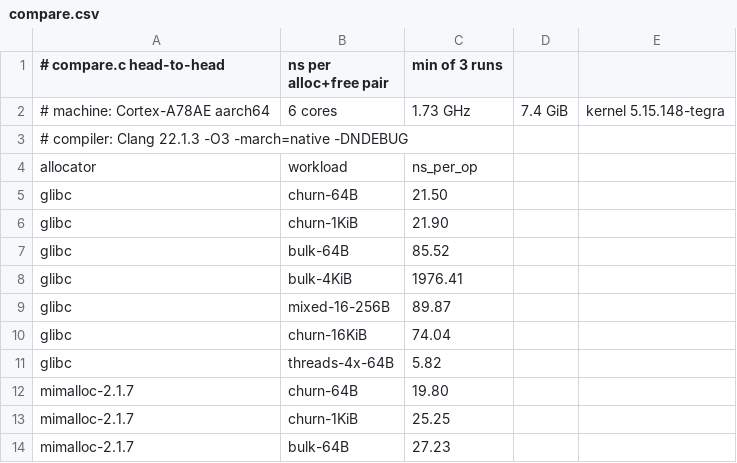
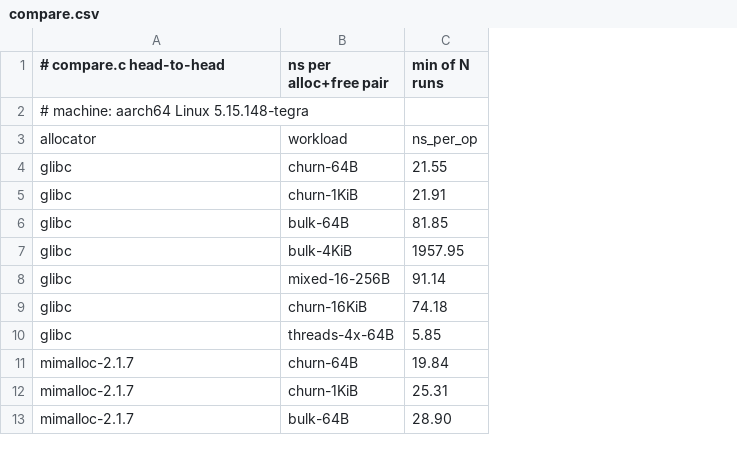
Before and after one commit to StraylightRunMOO/memento, a CSV file: bench/results/compare.csv, drawn as a sheet; only a part is shown; removed rows and columns are numbered as before the commit, all else as after; the diff names each change by its address in the sheet, - before the commit and + after, or states it on an @@ line.

Commit message:
Publish compare.c numbers after bump-carve and polish occupancy comments.
Clang min-of-3 on the Tegra box (clang-22 -O3 -march=native -DNDEBUG):
mixed STATS=0 128→93.4 ns, bulk-64 59.4→41.7 (beats rpmalloc), churn
15.2→14.8. Mixed is still ~3× mimalloc; that row is a cold 11-class
burst.

Comments: packed tcache fill is compile-time ISA; page refill fills
to tcache depth from recycled then bump.

```diff
--- a/bench/results/compare.csv
+++ b/bench/results/compare.csv
-column C (min of 3 runs), rows 4-14: ns_per_op | 21.50 | 21.90 | 85.52 | 1976.41 | 89.87 | 74.04 | 5.82 | 19.80 | 25.25 | 27.23
-column D, empty
-column E, empty
+column C (min of N runs), rows 3-13: ns_per_op | 21.55 | 21.91 | 81.85 | 1957.95 | 91.14 | 74.18 | 5.85 | 19.84 | 25.31 | 28.90
-row 2: # machine: Cortex-A78AE aarch64 | 6 cores | 1.73 GHz | 7.4 GiB | kernel 5.15.148-tegra
-A2 (# compare.c head-to-head): # compiler: Clang 22.1.3 -O3 -march=native -DNDEBUG
+A2 (# compare.c head-to-head): # machine: aarch64 Linux 5.15.148-tegra
```
Also changed, not shown: 4 other files.
